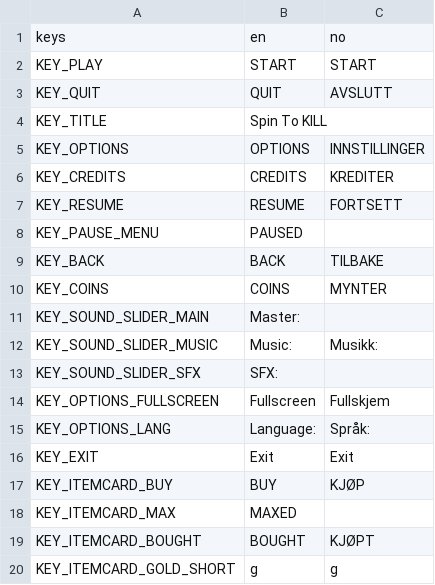
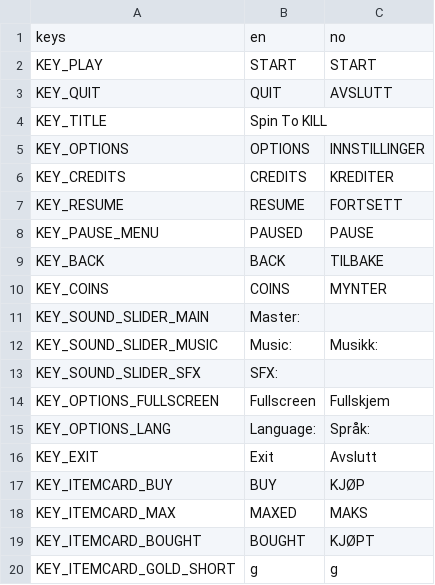
Before and after one commit to Toy085/spin-to-kill, a CSV file: Translations/translations.csv, drawn as a sheet.

Commit message:
Update translations

```diff
--- a/Translations/translations.csv
+++ b/Translations/translations.csv
@@ -7,3 +7,3 @@ KEY_CREDITS;CREDITS;KREDITER
 KEY_RESUME;RESUME;FORTSETT
-KEY_PAUSE_MENU;PAUSED;
+KEY_PAUSE_MENU;PAUSED;PAUSE
 KEY_BACK;BACK;TILBAKE
@@ -15,5 +15,5 @@ KEY_OPTIONS_FULLSCREEN;Fullscreen;Fullskjem
 KEY_OPTIONS_LANG;Language:;Språk:
-KEY_EXIT;Exit;Exit
+KEY_EXIT;Exit;Avslutt
 KEY_ITEMCARD_BUY;BUY;KJØP
-KEY_ITEMCARD_MAX;MAXED
+KEY_ITEMCARD_MAX;MAXED;MAKS
 KEY_ITEMCARD_BOUGHT;BOUGHT;KJØPT
```
Also changed, not shown: 1 other file.
